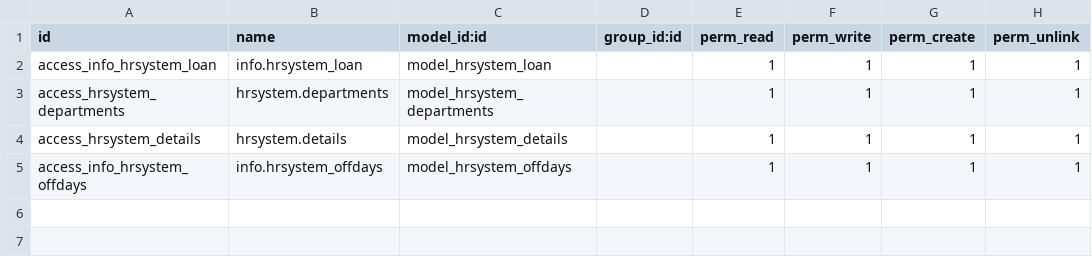
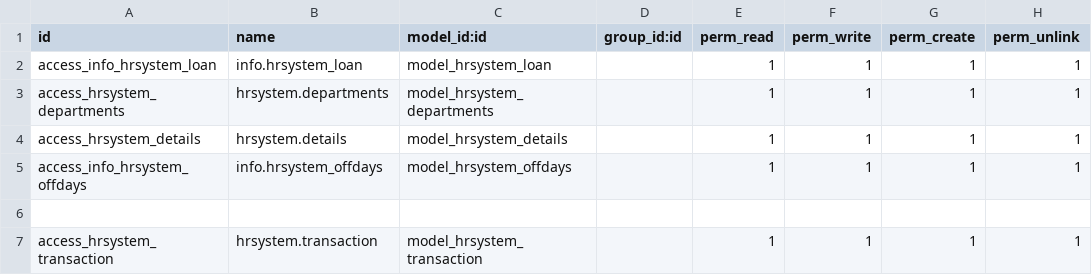
Before and after one commit to yousentech/hr_system_test, a CSV file: security/ir.model.access.csv, drawn as a sheet; the diff names each change by its address in the sheet, - before the commit and + after, or states it on an @@ line.

Commit message:
add transaction

```diff
--- a/security/ir.model.access.csv
+++ b/security/ir.model.access.csv
+row 6: (empty)
+row 7: access_hrsystem_transaction | hrsystem.transaction | model_hrsystem_transaction |  | 1 | 1 | 1 | 1
```
Also changed, not shown: 9 other files.
